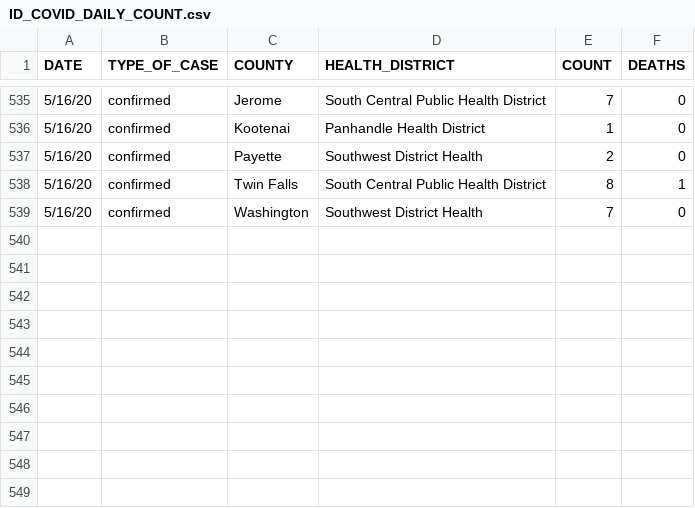
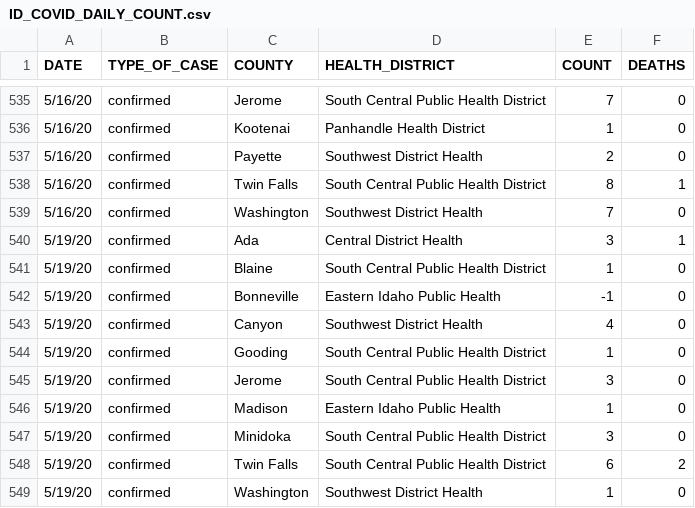
Before and after one commit to Boise-State-HCRI/Idaho_COVID-19, a CSV file: ID_COVID_DAILY_COUNT.csv, drawn as a sheet; only a part is shown, gaps mark what is left out.

Commit message:
5/19 data

```diff
--- a/ID_COVID_DAILY_COUNT.csv
+++ b/ID_COVID_DAILY_COUNT.csv
@@ -539 +539,11 @@ DATE,TYPE_OF_CASE,COUNTY,HEALTH_DISTRICT,COUNT,DEATHS
 5/16/20,confirmed,Washington,Southwest District Health,7,0
+5/19/20,confirmed,Ada,Central District Health,3,1
+5/19/20,confirmed,Blaine,South Central Public Health District,1,0
+5/19/20,confirmed,Bonneville,Eastern Idaho Public Health,-1,0
+5/19/20,confirmed,Canyon,Southwest District Health,4,0
+5/19/20,confirmed,Gooding,South Central Public Health District,1,0
+5/19/20,confirmed,Jerome,South Central Public Health District,3,0
+5/19/20,confirmed,Madison,Eastern Idaho Public Health,1,0
+5/19/20,confirmed,Minidoka,South Central Public Health District,3,0
+5/19/20,confirmed,Twin Falls,South Central Public Health District,6,2
+5/19/20,confirmed,Washington,Southwest District Health,1,0
```
Also changed, not shown: ID_COVID_CUMULATIVE_BY_COUNTY.csv, ID_COVID_CUMULATIVE_BY_DATE.csv, 12 other files.
